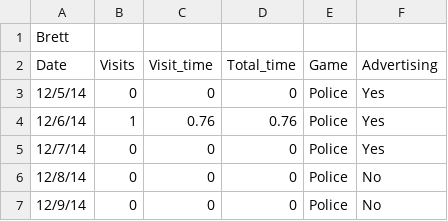
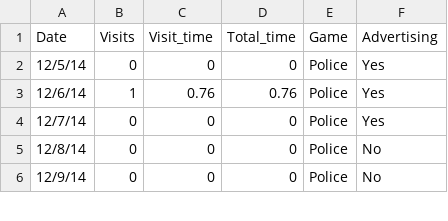
Before and after one commit to jshutay/CourseExamples, a CSV file: VideoGameData.csv, drawn as a sheet; only a part is shown; the diff names each change by its address in the sheet, - before the commit and + after, or states it on an @@ line.

Commit message:
Update VideoGameData.csv

```diff
--- a/VideoGameData.csv
+++ b/VideoGameData.csv
-row 1: Brett
```
